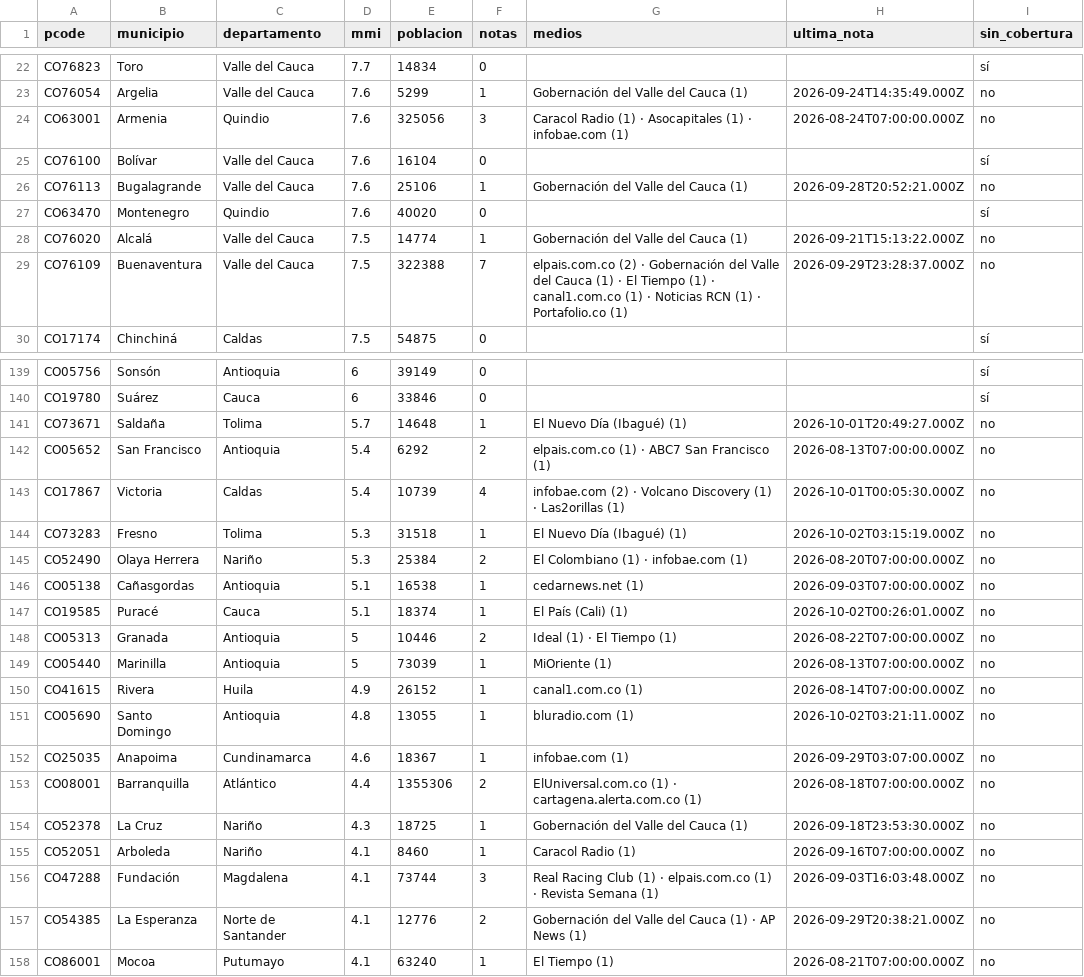
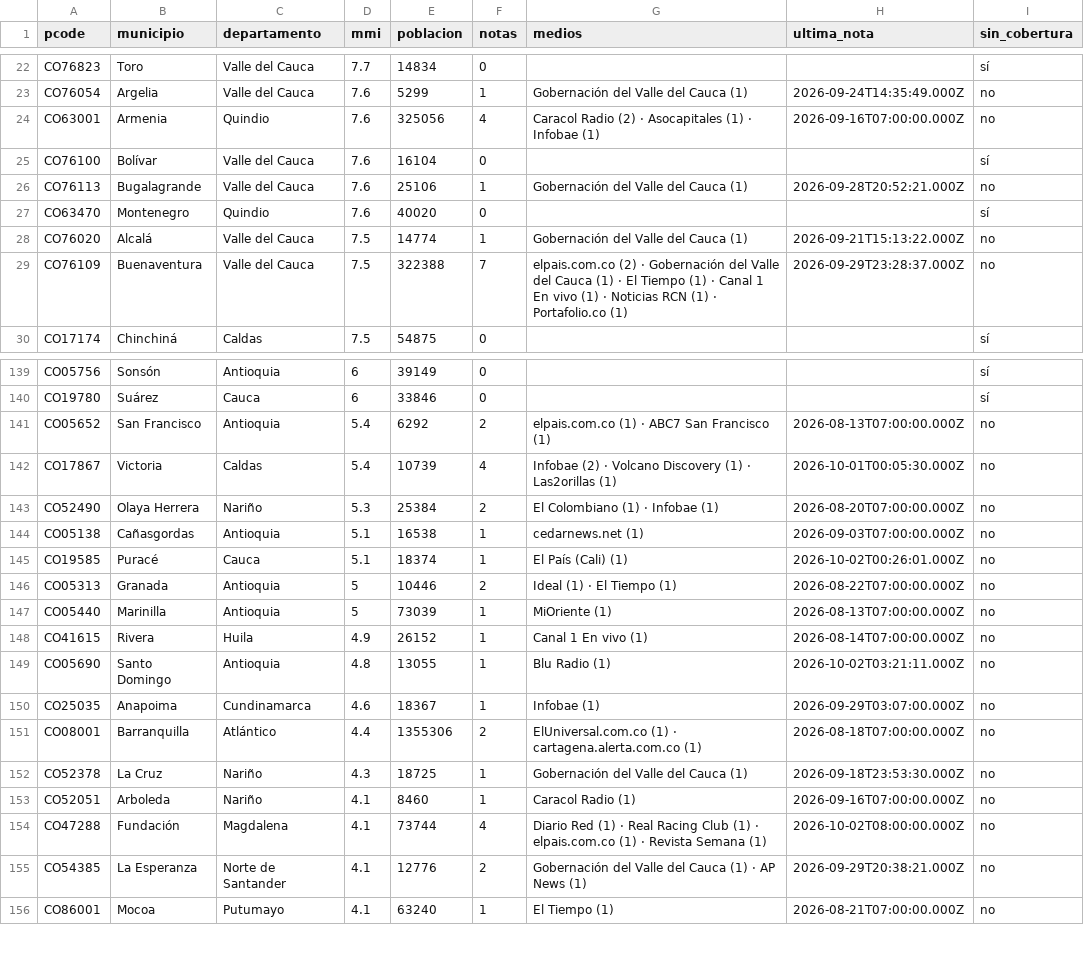
Before and after one commit to YesidAlmanzaGamba/report_cali, a CSV file: data/export/cobertura-por-municipio.csv, drawn as a sheet; only a part is shown, gaps mark what is left out; the diff covers the shown part only.

```diff
--- a/data/export/cobertura-por-municipio.csv
+++ b/data/export/cobertura-por-municipio.csv
@@ -23,3 +23,3 @@ CO76823,Toro,Valle del Cauca,7.7,14834,0,,,sí
 CO76054,Argelia,Valle del Cauca,7.6,5299,1,Gobernación del Valle del Cauca (1),2026-09-24T14:35:49.000Z,no
-CO63001,Armenia,Quindio,7.6,325056,3,Caracol Radio (1) · Asocapitales (1) · infobae.com (1),2026-08-24T07:00:00.000Z,no
+CO63001,Armenia,Quindio,7.6,325056,4,Caracol Radio (2) · Asocapitales (1) · Infobae (1),2026-09-16T07:00:00.000Z,no
 CO76100,Bolívar,Valle del Cauca,7.6,16104,0,,,sí
@@ -28,3 +28,3 @@ CO63470,Montenegro,Quindio,7.6,40020,0,,,sí
 CO76020,Alcalá,Valle del Cauca,7.5,14774,1,Gobernación del Valle del Cauca (1),2026-09-21T15:13:22.000Z,no
-CO76109,Buenaventura,Valle del Cauca,7.5,322388,7,elpais.com.co (2) · Gobernación del Valle del Cauca (1) · El Tiempo (1) · canal1.com.co (1) · Noticias RCN (1) · Portafolio.co (1),2026-09-29T23:28:37.000Z,no
+CO76109,Buenaventura,Valle del Cauca,7.5,322388,7,elpais.com.co (2) · Gobernación del Valle del Cauca (1) · El Tiempo (1) · Canal 1 En vivo (1) · Noticias RCN (1) · Portafolio.co (1),2026-09-29T23:28:37.000Z,no
 CO17174,Chinchiná,Caldas,7.5,54875,0,,,sí
@@ -140,7 +140,5 @@ CO05756,Sonsón,Antioquia,6,39149,0,,,sí
 CO19780,Suárez,Cauca,6,33846,0,,,sí
-CO73671,Saldaña,Tolima,5.7,14648,1,El Nuevo Día (Ibagué) (1),2026-10-01T20:49:27.000Z,no
 CO05652,San Francisco,Antioquia,5.4,6292,2,elpais.com.co (1) · ABC7 San Francisco (1),2026-08-13T07:00:00.000Z,no
-CO17867,Victoria,Caldas,5.4,10739,4,infobae.com (2) · Volcano Discovery (1) · Las2orillas (1),2026-10-01T00:05:30.000Z,no
-CO73283,Fresno,Tolima,5.3,31518,1,El Nuevo Día (Ibagué) (1),2026-10-02T03:15:19.000Z,no
-CO52490,Olaya Herrera,Nariño,5.3,25384,2,El Colombiano (1) · infobae.com (1),2026-08-20T07:00:00.000Z,no
+CO17867,Victoria,Caldas,5.4,10739,4,Infobae (2) · Volcano Discovery (1) · Las2orillas (1),2026-10-01T00:05:30.000Z,no
+CO52490,Olaya Herrera,Nariño,5.3,25384,2,El Colombiano (1) · Infobae (1),2026-08-20T07:00:00.000Z,no
 CO05138,Cañasgordas,Antioquia,5.1,16538,1,cedarnews.net (1),2026-09-03T07:00:00.000Z,no
@@ -149,5 +147,5 @@ CO05313,Granada,Antioquia,5,10446,2,Ideal (1) · El Tiempo (1),2026-08-22T07:00:
 CO05440,Marinilla,Antioquia,5,73039,1,MiOriente (1),2026-08-13T07:00:00.000Z,no
-CO41615,Rivera,Huila,4.9,26152,1,canal1.com.co (1),2026-08-14T07:00:00.000Z,no
-CO05690,Santo Domingo,Antioquia,4.8,13055,1,bluradio.com (1),2026-10-02T03:21:11.000Z,no
-CO25035,Anapoima,Cundinamarca,4.6,18367,1,infobae.com (1),2026-09-29T03:07:00.000Z,no
+CO41615,Rivera,Huila,4.9,26152,1,Canal 1 En vivo (1),2026-08-14T07:00:00.000Z,no
+CO05690,Santo Domingo,Antioquia,4.8,13055,1,Blu Radio (1),2026-10-02T03:21:11.000Z,no
+CO25035,Anapoima,Cundinamarca,4.6,18367,1,Infobae (1),2026-09-29T03:07:00.000Z,no
 CO08001,Barranquilla,Atlántico,4.4,1355306,2,ElUniversal.com.co (1) · cartagena.alerta.com.co (1),2026-08-18T07:00:00.000Z,no
@@ -155,3 +153,3 @@ CO52378,La Cruz,Nariño,4.3,18725,1,Gobernación del Valle del Cauca (1),2026-09
 CO52051,Arboleda,Nariño,4.1,8460,1,Caracol Radio (1),2026-09-16T07:00:00.000Z,no
-CO47288,Fundación,Magdalena,4.1,73744,3,Real Racing Club (1) · elpais.com.co (1) · Revista Semana (1),2026-09-03T16:03:48.000Z,no
+CO47288,Fundación,Magdalena,4.1,73744,4,Diario Red (1) · Real Racing Club (1) · elpais.com.co (1) · Revista Semana (1),2026-10-02T08:00:00.000Z,no
 CO54385,La Esperanza,Norte de Santander,4.1,12776,2,Gobernación del Valle del Cauca (1) · AP News (1),2026-09-29T20:38:21.000Z,no
```
Also changed, not shown: 27 edited cells elsewhere in this file, 5 other files.
